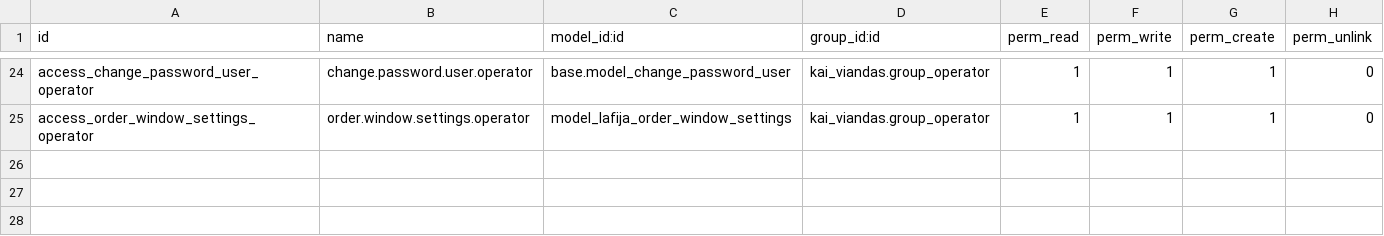
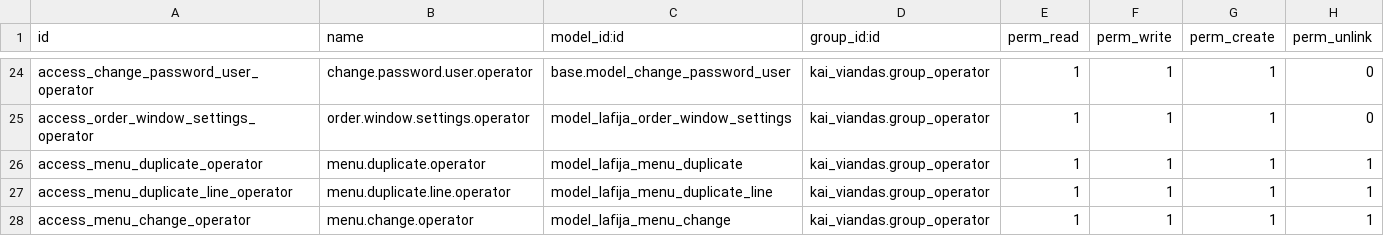
Before and after one commit to jmobiol-kai/varios, a CSV file: kai_viandas/security/ir.model.access.csv, drawn as a sheet; only a part is shown, gaps mark what is left out; the diff names each change by its address in the sheet, - before the commit and + after, or states it on an @@ line.

```diff
--- a/kai_viandas/security/ir.model.access.csv
+++ b/kai_viandas/security/ir.model.access.csv
+row 26: access_menu_duplicate_operator | menu.duplicate.operator | model_lafija_menu_duplicate | kai_viandas.group_operator | 1 | 1 | 1 | 1
+row 27: access_menu_duplicate_line_operator | menu.duplicate.line.operator | model_lafija_menu_duplicate_line | kai_viandas.group_operator | 1 | 1 | 1 | 1
+row 28: access_menu_change_operator | menu.change.operator | model_lafija_menu_change | kai_viandas.group_operator | 1 | 1 | 1 | 1
```
Also changed, not shown: 20 other files.
